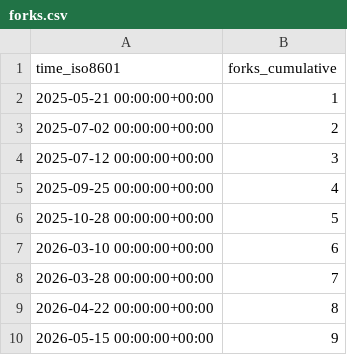
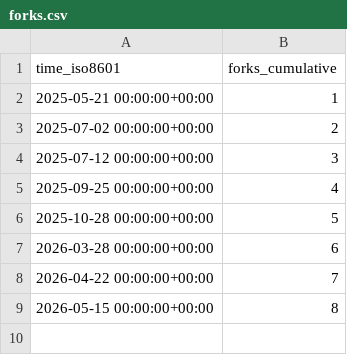
Before and after one commit to Ladbaby/PyOmniTS, a CSV file: Ladbaby/PyOmniTS/ghrs-data/forks.csv, drawn as a sheet.

```diff
--- a/Ladbaby/PyOmniTS/ghrs-data/forks.csv
+++ b/Ladbaby/PyOmniTS/ghrs-data/forks.csv
@@ -6,5 +6,4 @@ time_iso8601,forks_cumulative
 2025-10-28 00:00:00+00:00,5
-2026-03-10 00:00:00+00:00,6
-2026-03-28 00:00:00+00:00,7
-2026-04-22 00:00:00+00:00,8
-2026-05-15 00:00:00+00:00,9
+2026-03-28 00:00:00+00:00,6
+2026-04-22 00:00:00+00:00,7
+2026-05-15 00:00:00+00:00,8
```
